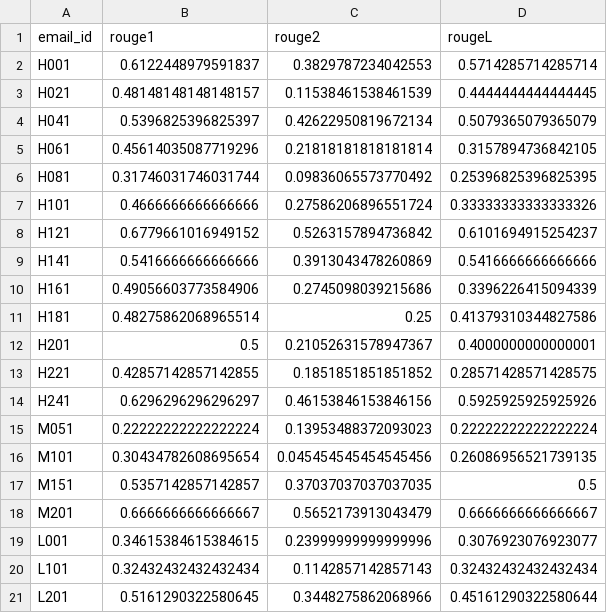
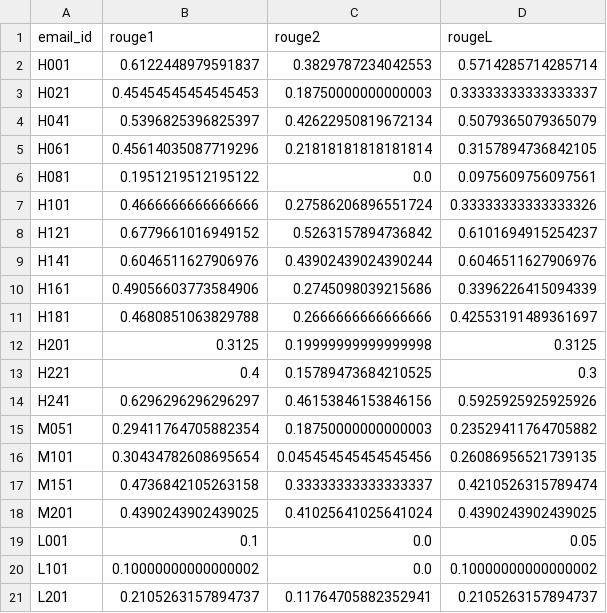
Before and after one commit to Nupur-Makwana/IRIS-Email-Intelligence-System, a CSV file: results/summarization_metrics.csv, drawn as a sheet.

```diff
--- a/results/summarization_metrics.csv
+++ b/results/summarization_metrics.csv
@@ -2,20 +2,20 @@ email_id,rouge1,rouge2,rougeL
 H001,0.6122448979591837,0.3829787234042553,0.5714285714285714
-H021,0.48148148148148157,0.11538461538461539,0.4444444444444445
+H021,0.45454545454545453,0.18750000000000003,0.33333333333333337
 H041,0.5396825396825397,0.42622950819672134,0.5079365079365079
 H061,0.45614035087719296,0.21818181818181814,0.3157894736842105
-H081,0.31746031746031744,0.09836065573770492,0.25396825396825395
+H081,0.1951219512195122,0.0,0.0975609756097561
 H101,0.4666666666666666,0.27586206896551724,0.33333333333333326
 H121,0.6779661016949152,0.5263157894736842,0.6101694915254237
-H141,0.5416666666666666,0.3913043478260869,0.5416666666666666
+H141,0.6046511627906976,0.43902439024390244,0.6046511627906976
 H161,0.49056603773584906,0.2745098039215686,0.3396226415094339
-H181,0.48275862068965514,0.25,0.41379310344827586
-H201,0.5,0.21052631578947367,0.4000000000000001
-H221,0.42857142857142855,0.1851851851851852,0.28571428571428575
+H181,0.4680851063829788,0.2666666666666666,0.42553191489361697
+H201,0.3125,0.19999999999999998,0.3125
+H221,0.4,0.15789473684210525,0.3
 H241,0.6296296296296297,0.46153846153846156,0.5925925925925926
-M051,0.22222222222222224,0.13953488372093023,0.22222222222222224
+M051,0.29411764705882354,0.18750000000000003,0.23529411764705882
 M101,0.30434782608695654,0.045454545454545456,0.26086956521739135
-M151,0.5357142857142857,0.37037037037037035,0.5
-M201,0.6666666666666667,0.5652173913043479,0.6666666666666667
-L001,0.34615384615384615,0.23999999999999996,0.3076923076923077
-L101,0.32432432432432434,0.1142857142857143,0.32432432432432434
-L201,0.5161290322580645,0.3448275862068966,0.45161290322580644
+M151,0.4736842105263158,0.33333333333333337,0.4210526315789474
+M201,0.4390243902439025,0.41025641025641024,0.4390243902439025
+L001,0.1,0.0,0.05
+L101,0.10000000000000002,0.0,0.10000000000000002
+L201,0.2105263157894737,0.11764705882352941,0.2105263157894737
```
Also changed, not shown: 6 other files.
